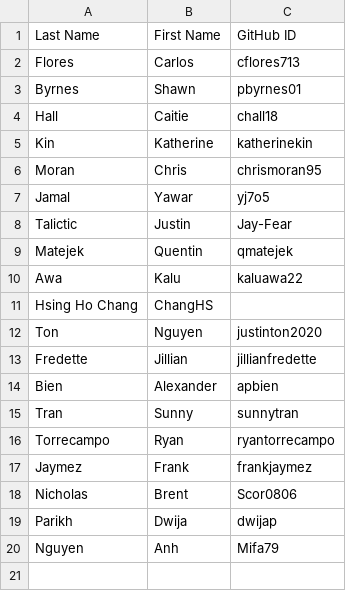
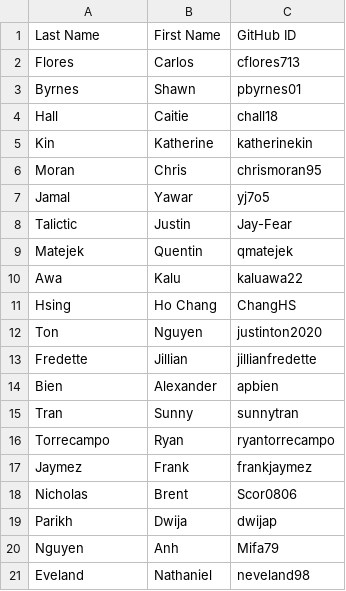
Before and after one commit to patrickyeeuh/Applied-Software-Engineering, a CSV file: students.csv, drawn as a sheet.

Commit message:
Update students.csv
added student "Nathaniel Eveland"

```diff
--- a/students.csv
+++ b/students.csv
@@ -10,3 +10,3 @@ Matejek, Quentin, qmatejek
 Awa, Kalu, kaluawa22
-Hsing Ho Chang, ChangHS
+Hsing, Ho Chang, ChangHS
 Ton, Nguyen, justinton2020
@@ -20 +20,2 @@ Parikh, Dwija, dwijap
 Nguyen, Anh, Mifa79
+Eveland, Nathaniel, neveland98
```
